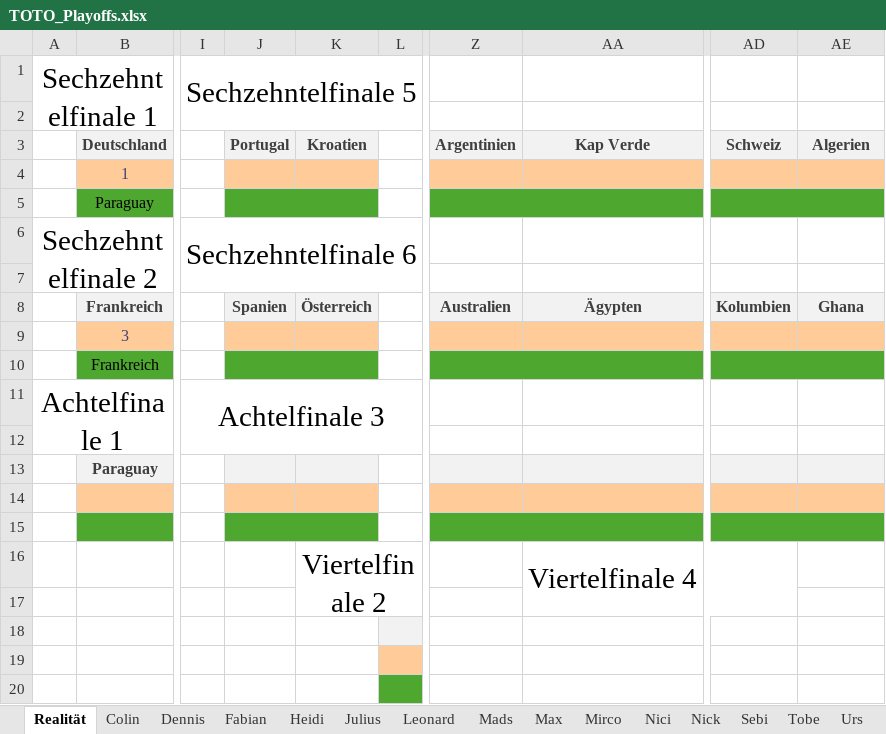
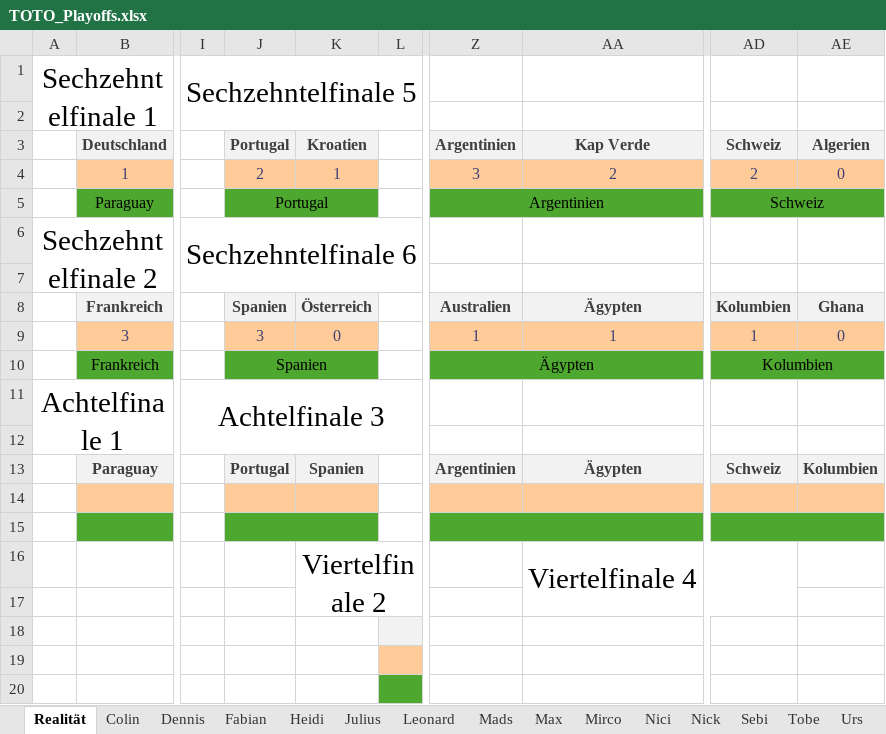
Before and after one commit to Dummisa/toto-wm2026, an Excel workbook: data/TOTO_Playoffs.xlsx, sheet Realität, drawn as a sheet; only a part is shown, gaps mark what is left out; values as stored, in another font and other column widths than the file's, no borders; the diff names each change by its address in the sheet, - before the commit and + after, or states it on an @@ line.

Commit message:
New results

```diff
--- a/data/TOTO_Playoffs.xlsx (sheet Realität)
+++ b/data/TOTO_Playoffs.xlsx (sheet Realität)
-J4: (empty)
+J4: 2
-K4: (empty)
+K4: 1
-Z4: (empty)
+Z4: 3
-AA4: (empty)
+AA4: 2
-AD4: (empty)
+AD4: 2
-AE4: (empty)
+AE4: 0
-J5: (empty)
+J5: Portugal
-Z5: (empty)
+Z5: Argentinien
-AD5: (empty)
+AD5: Schweiz
-J9: (empty)
+J9: 3
-K9: (empty)
+K9: 0
-Z9: (empty)
+Z9: 1
-AA9: (empty)
+AA9: 1
-AD9: (empty)
+AD9: 1
-AE9: (empty)
+AE9: 0
-J10: (empty)
+J10: Spanien
-Z10: (empty)
+Z10: Ägypten
-AD10: (empty)
+AD10: Kolumbien
-J13: (empty)
+J13: Portugal
-K13: (empty)
+K13: Spanien
-Z13: (empty)
+Z13: Argentinien
-AA13: (empty)
+AA13: Ägypten
-AD13: (empty)
+AD13: Schweiz
-AE13: (empty)
+AE13: Kolumbien
```
